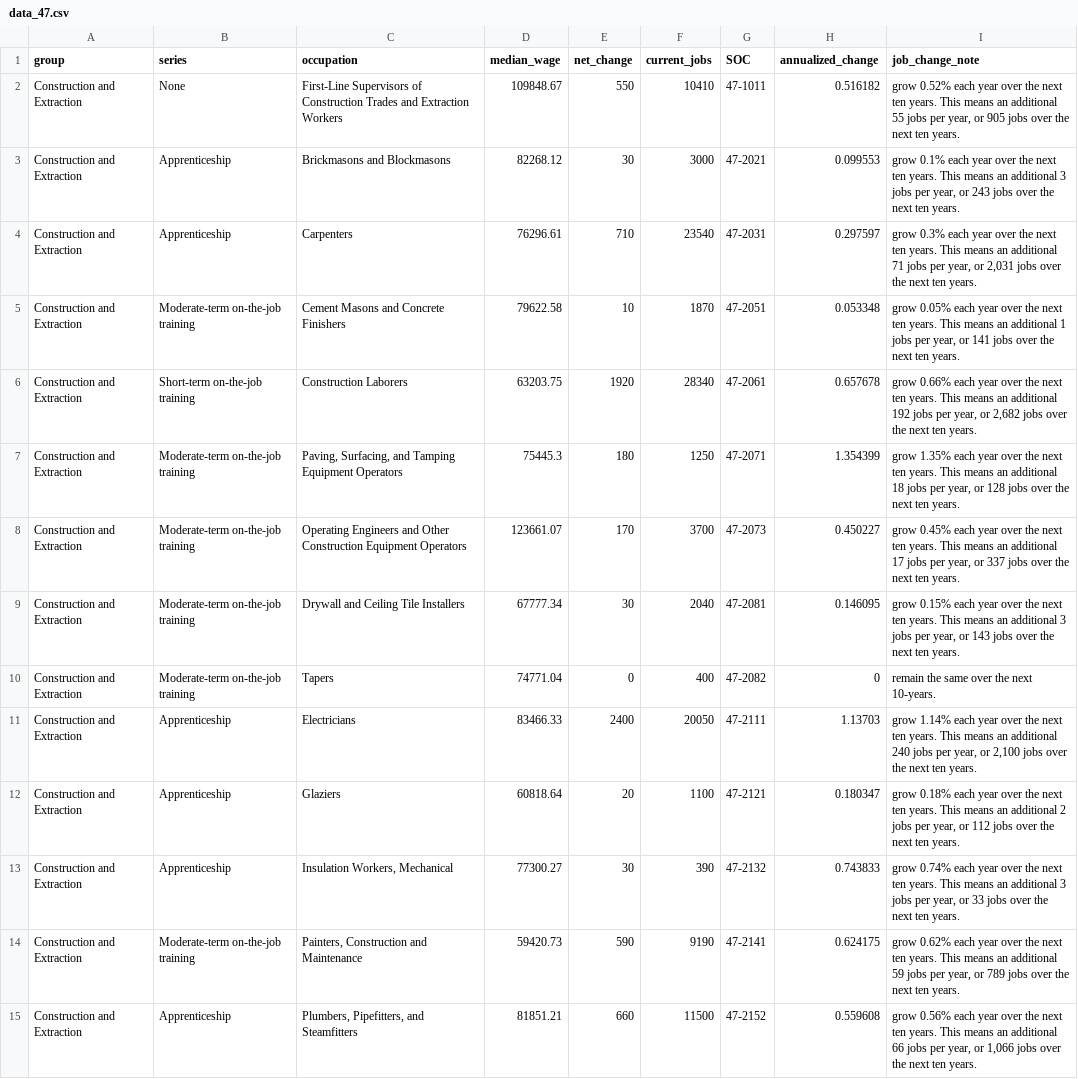
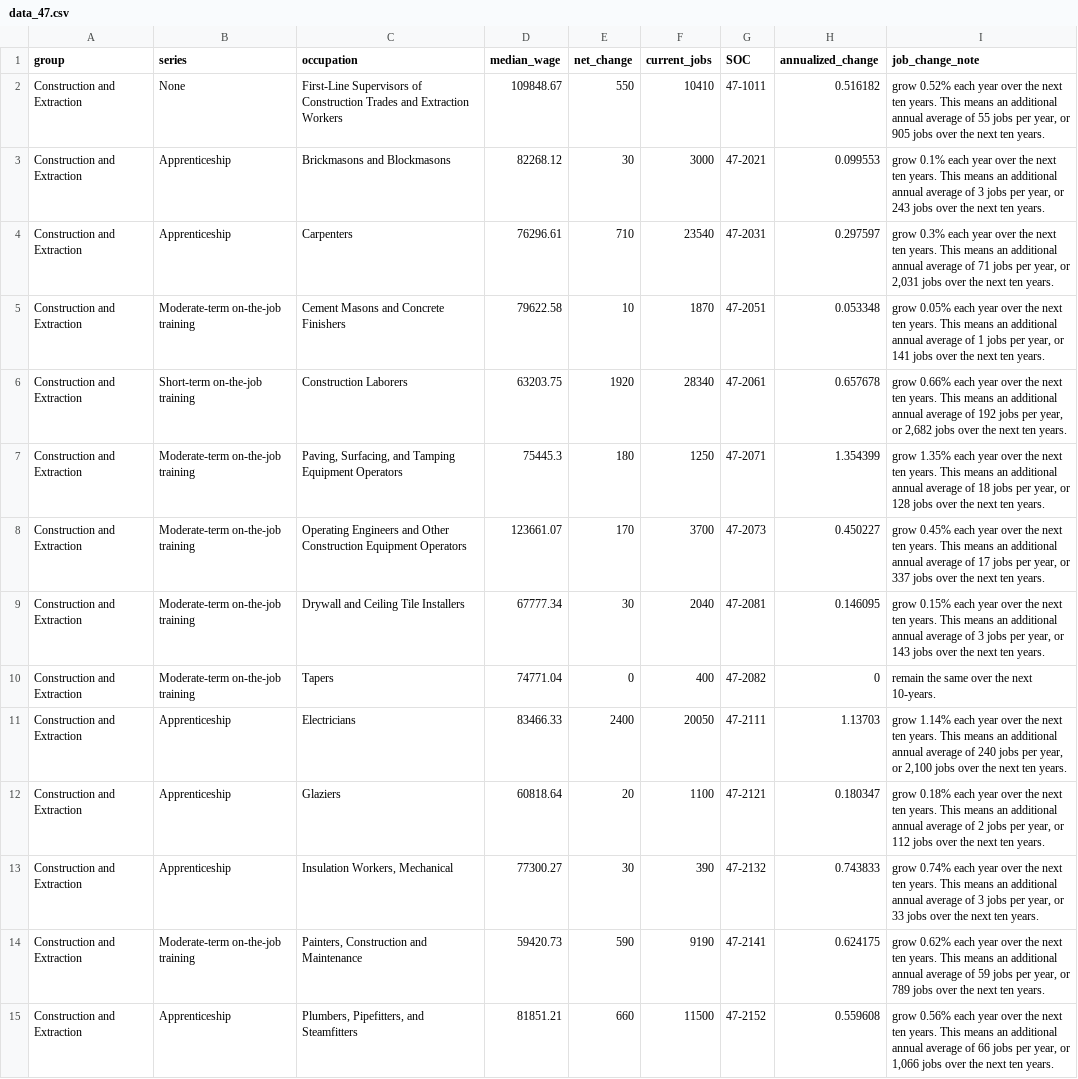
Before and after one commit to anhillnycopportunity/wfdp_ds2026_employmentProjection_soc47, a CSV file: data_47.csv, drawn as a sheet; only a part is shown; the diff covers the shown part only; the diff names each change by its address in the sheet, - before the commit and + after, or states it on an @@ line.

Commit message:
clarified tooltip text

```diff
--- a/data_47.csv
+++ b/data_47.csv
-I2 (job_change_note): …an additional 55 jobs…
+I2 (job_change_note): …an additional annual average of 55 jobs…
-I3 (job_change_note): …an additional 3 jobs…
+I3 (job_change_note): …an additional annual average of 3 jobs…
-I4 (job_change_note): …an additional 71 jobs…
+I4 (job_change_note): …an additional annual average of 71 jobs…
-I5 (job_change_note): …an additional 1 jobs…
+I5 (job_change_note): …an additional annual average of 1 jobs…
-I6 (job_change_note): …an additional 192 jobs…
+I6 (job_change_note): …an additional annual average of 192 jobs…
-I7 (job_change_note): …an additional 18 jobs…
+I7 (job_change_note): …an additional annual average of 18 jobs…
-I8 (job_change_note): …an additional 17 jobs…
+I8 (job_change_note): …an additional annual average of 17 jobs…
-I9 (job_change_note): …an additional 3 jobs…
+I9 (job_change_note): …an additional annual average of 3 jobs…
-I11 (job_change_note): …an additional 240 jobs…
+I11 (job_change_note): …an additional annual average of 240 jobs…
-I12 (job_change_note): …an additional 2 jobs…
+I12 (job_change_note): …an additional annual average of 2 jobs…
-I13 (job_change_note): …an additional 3 jobs…
+I13 (job_change_note): …an additional annual average of 3 jobs…
-I14 (job_change_note): …an additional 59 jobs…
+I14 (job_change_note): …an additional annual average of 59 jobs…
-I15 (job_change_note): …an additional 66 jobs…
+I15 (job_change_note): …an additional annual average of 66 jobs…
```
Also changed, not shown: 12 edited cells elsewhere in this file.
